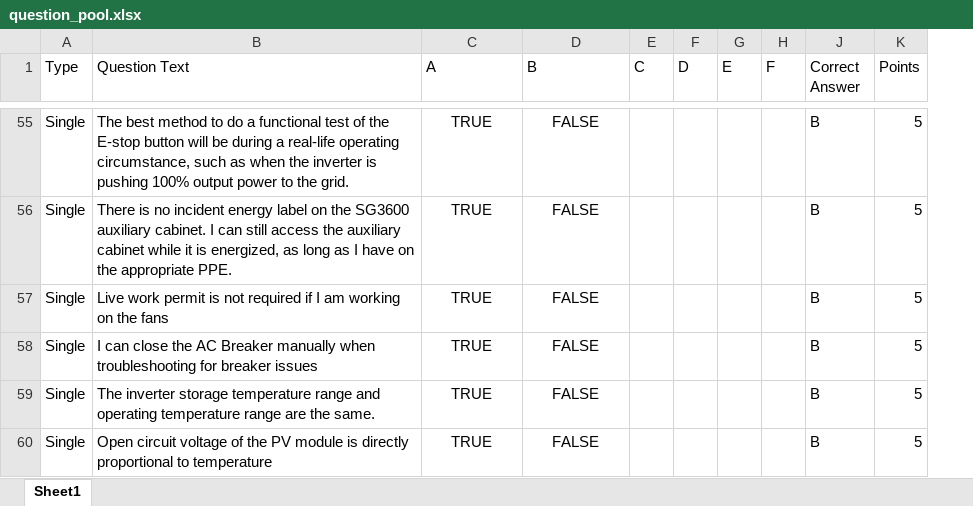
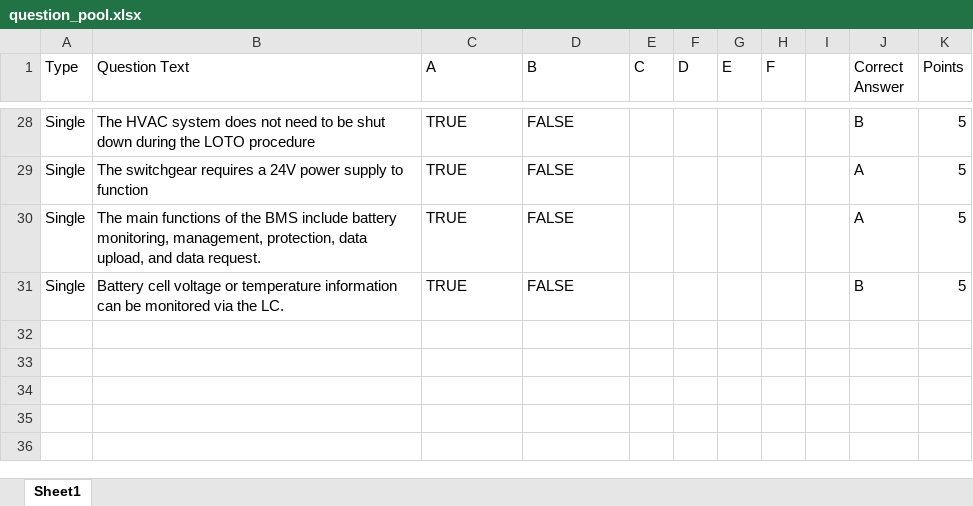
Before and after one commit to BowenHe1/Sungrow-Quiz-App, an Excel workbook: question_pool.xlsx, sheet Sheet1, drawn as a sheet; only a part is shown, gaps mark what is left out; values as stored, in another font and other column widths than the file's, no borders; removed rows and columns are numbered as before the commit, all else as after; the diff covers the shown part only; the diff names each change by its address in the sheet, - before the commit and + after, or states it on an @@ line.

Commit message:
Update ST556kWh-CSP-Safety question pool from testpool2

```diff
--- a/question_pool.xlsx (sheet Sheet1)
+++ b/question_pool.xlsx (sheet Sheet1)
@@ column I unhidden, empty @@
-B28 (Question Text): The best method to do a functional test of the E-stop button will be during a real-life operating circumstance, such as when the inverter is pushing 100% output power to the grid.
+B28 (Question Text): The HVAC system does not need to be shut down during the LOTO procedure
-C28:D28 alignment: center
+C28:D28 alignment: left
-row 56: Single | There is no incident energy label on the SG3600 auxiliary cabinet. I can still access the auxiliary cabinet while it is energized, as long as I have on the appropriate PPE. | TRUE | FALSE |  |  |  |  | B | 5
-B29 (Question Text): Live work permit is not required if I am working on the fans
+B29 (Question Text): The switchgear requires a 24V power supply to function
-C29:D30 alignment: center
+C29:D30 alignment: left
-J29:J30 (Correct Answer): B
+J29:J30 (Correct Answer): A
-B30 (Question Text): I can close the AC Breaker manually when troubleshooting for breaker issues
+B30 (Question Text): The main functions of the BMS include battery monitoring, management, protection, data upload, and data request.
-row 59: Single | The inverter storage temperature range and operating temperature range are the same. | TRUE | FALSE |  |  |  |  | B | 5
-B31 (Question Text): Open circuit voltage of the PV module is directly proportional to temperature
+B31 (Question Text): Battery cell voltage or temperature information can be monitored via the LC.
-C31:D31 alignment: center
+C31:D31 alignment: left
```
Also changed, not shown: 17 added rows, 44 removed rows, 11 edited cells and cell formats elsewhere in this sheet.
